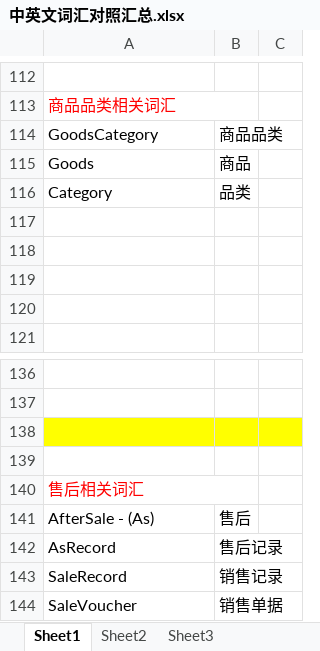
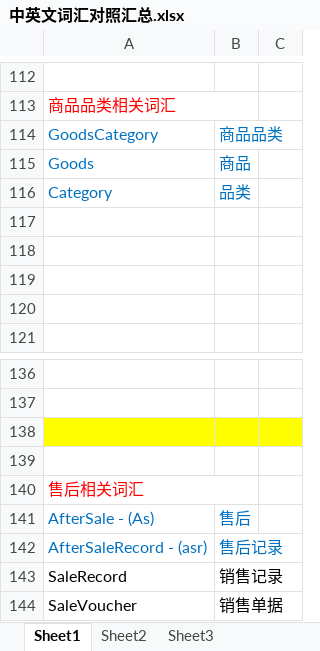
Before and after one commit to kate2014/jiuzhoumarketing, an Excel workbook: 01.requirement/类图/实现类图/中英文词汇对照汇总.xlsx, sheet Sheet1, drawn as a sheet; only a part is shown, gaps mark what is left out; values as stored, in another font and other column widths than the file's, no borders; the diff names each change by its address in the sheet, - before the commit and + after, or states it on an @@ line.

```diff
--- a/01.requirement/类图/实现类图/中英文词汇对照汇总.xlsx (sheet Sheet1)
+++ b/01.requirement/类图/实现类图/中英文词汇对照汇总.xlsx (sheet Sheet1)
-A114:B116 text colour: black
+A114:B116 text colour: #0070C0
-A141:B142 text colour: black
+A141:B142 text colour: #0070C0
-A142: AsRecord
+A142: AfterSaleRecord - (asr)
```
Also changed, not shown: 2 other files.
